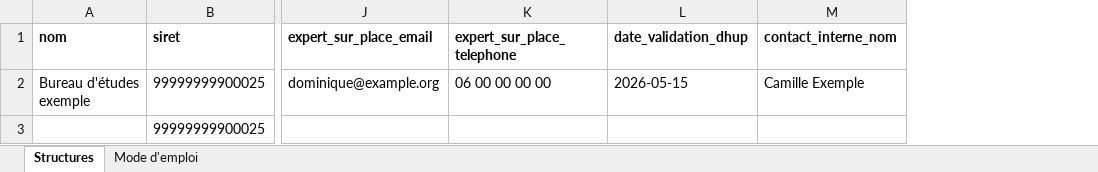
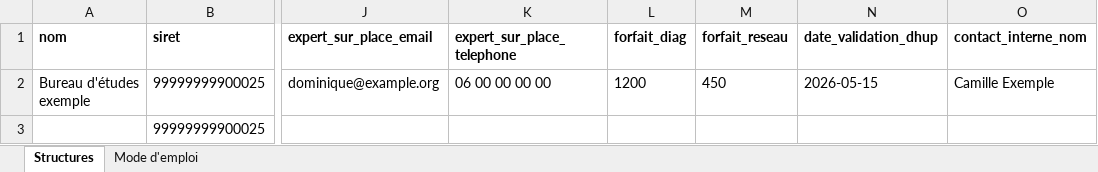
Before and after one commit to MTES-MCT/fonds-prevention-argile, an Excel workbook: public/templates/experts-exemple.xlsx, sheet Structures, drawn as a sheet; only a part is shown, gaps mark what is left out; values as stored, in another font and other column widths than the file's, no borders; the diff names each change by its address in the sheet, - before the commit and + after, or states it on an @@ line.

Commit message:
feat(import): lit les forfaits HT dans l'import des experts
Colonnes forfait_diag et forfait_reseau, comme les contacts : valables pour les départements de la ligne.

```diff
--- a/public/templates/experts-exemple.xlsx (sheet Structures)
+++ b/public/templates/experts-exemple.xlsx (sheet Structures)
+column L (forfait_diag), row 2: 1200
+column M (forfait_reseau), row 2: 450
```
Also changed, not shown: sheet Mode d'emploi, 4 other files.
